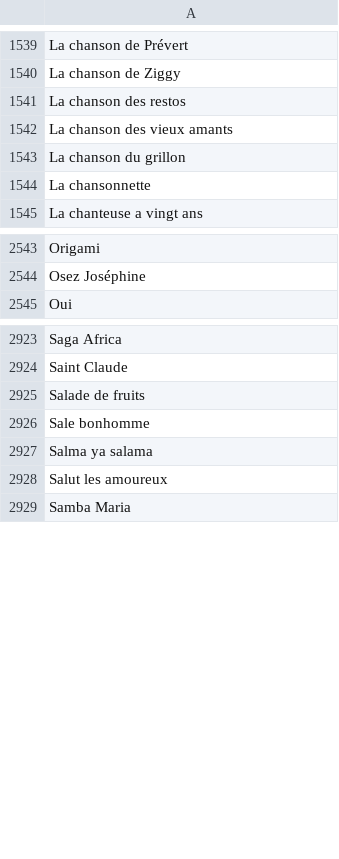
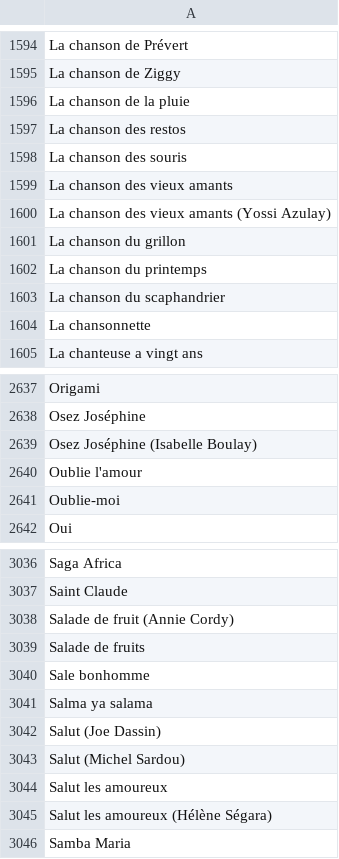
Before and after one commit to MickaelFontes/noplp-stats, a CSV file: data/songs.csv, drawn as a sheet; only a part is shown, gaps mark what is left out; the diff covers the shown part only.

```diff
--- a/data/songs.csv
+++ b/data/songs.csv
@@ -1540,5 +1595,10 @@ La chanson de Prévert
 La chanson de Ziggy
+La chanson de la pluie
 La chanson des restos
+La chanson des souris
 La chanson des vieux amants
+La chanson des vieux amants (Yossi Azulay)
 La chanson du grillon
+La chanson du printemps
+La chanson du scaphandrier
 La chansonnette
@@ -2544,2 +2638,5 @@ Origami
 Osez Joséphine
+Osez Joséphine (Isabelle Boulay)
+Oublie l'amour
+Oublie-moi
 Oui
@@ -2924,2 +3037,3 @@ Saga Africa
 Saint Claude
+Salade de fruit (Annie Cordy)
 Salade de fruits
@@ -2927,3 +3041,6 @@ Sale bonhomme
 Salma ya salama
+Salut (Joe Dassin)
+Salut (Michel Sardou)
 Salut les amoureux
+Salut les amoureux (Hélène Ségara)
 Samba Maria
```
Also changed, not shown: 122 added rows and 6 edited cells elsewhere in this file, data/coverage_graph.csv, data/global_ranking.csv, 1 other file.
